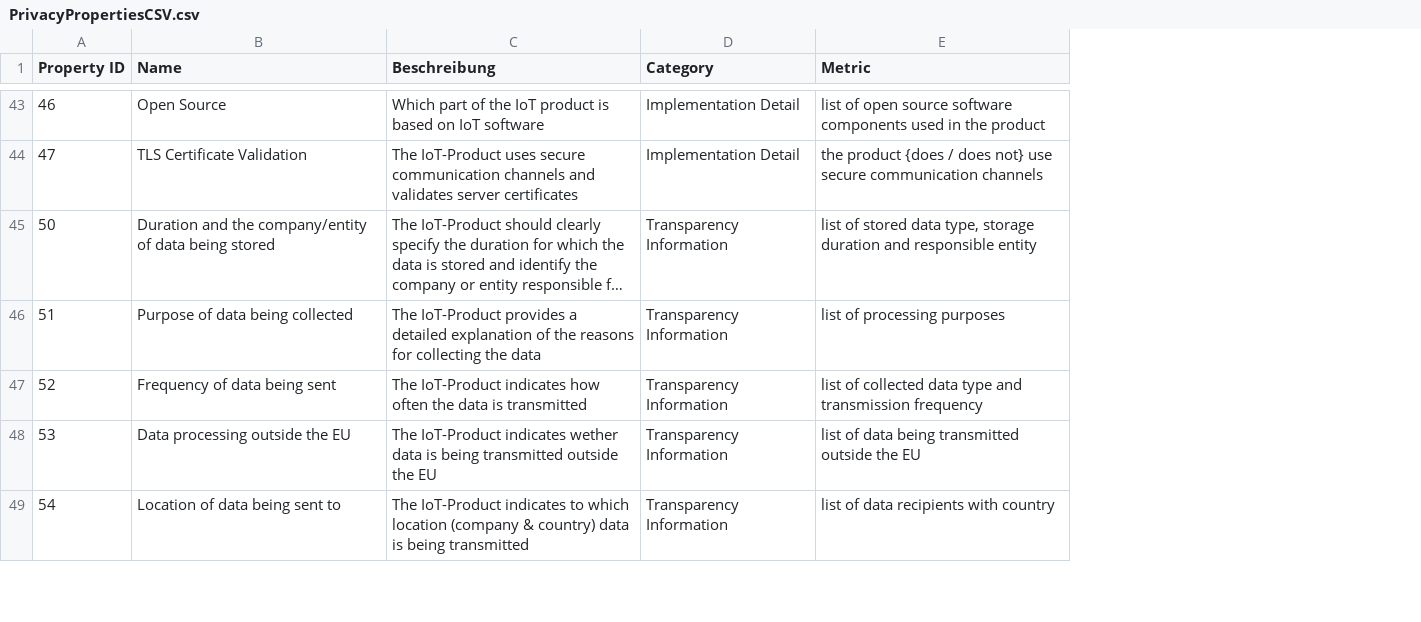
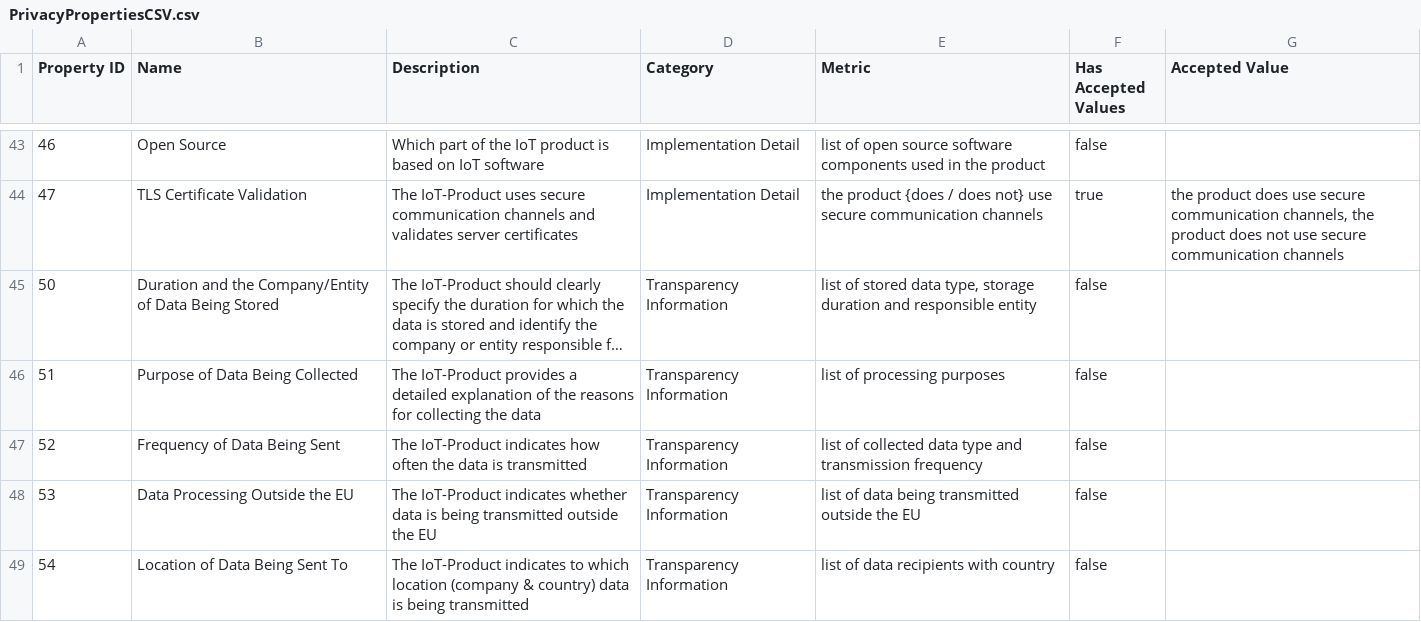
Before and after one commit to robinLoe/know-before-you-buy, a CSV file: src/main/resources/PrivacyPropertiesCSV.csv, drawn as a sheet; only a part is shown, gaps mark what is left out; long unchanged cells end in …; the diff covers the shown part only; the diff names each change by its address in the sheet, - before the commit and + after, or states it on an @@ line.

```diff
--- a/src/main/resources/PrivacyPropertiesCSV.csv
+++ b/src/main/resources/PrivacyPropertiesCSV.csv
+column F (Has Accepted Values), rows 43-49: false | true | false | false | false | false | false
+column G (Accepted Value), row 44: the product does use secure communication channels, the product does not use secure communication channels
-C1: Beschreibung
+C1: Description
-B45 (Name): …and the company/entity of data being stored
+B45 (Name): …and the Company/Entity of Data Being Stored
-B46 (Name): Purpose of data being collected
+B46 (Name): Purpose of Data Being Collected
-B47 (Name): Frequency of data being sent
+B47 (Name): Frequency of Data Being Sent
-B48 (Name): Data processing outside the EU
+B48 (Name): Data Processing Outside the EU
-C48 (Description): …IoT-Product indicates wether data is…
+C48 (Description): …IoT-Product indicates whether data is…
-B49 (Name): Location of data being sent to
+B49 (Name): Location of Data Being Sent To
```
Also changed, not shown: 28 edited cells elsewhere in this file.
